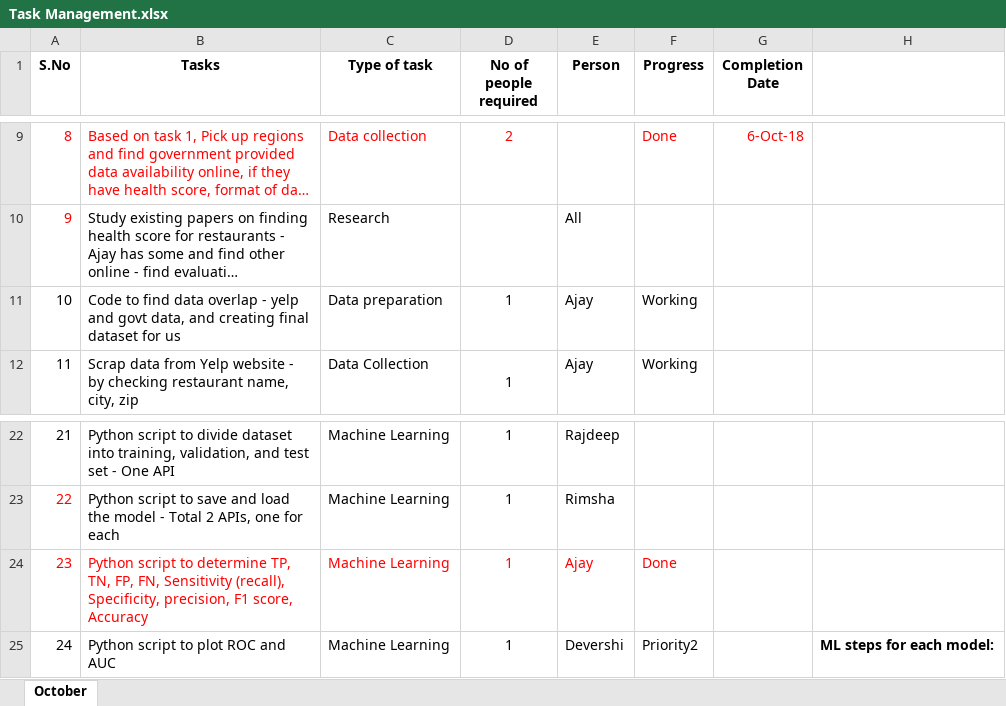
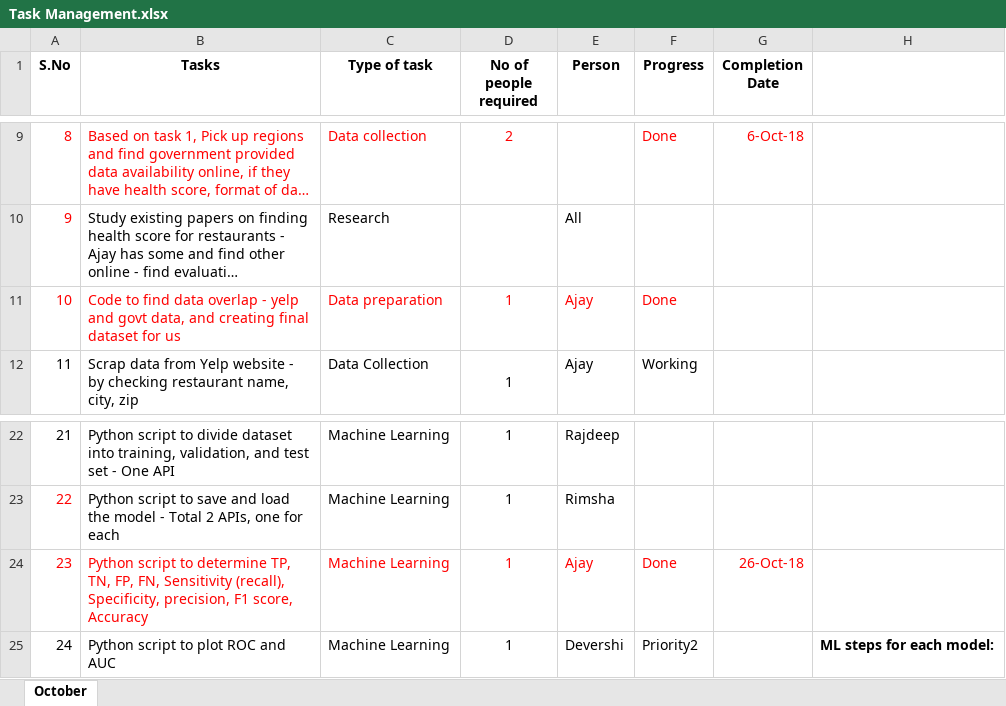
Before and after one commit to ajayan-nitkkr/INF553-YelpProject, an Excel workbook: Overview_and_Updates/Task Management.xlsx, sheet October, drawn as a sheet; only a part is shown, gaps mark what is left out; long unchanged cells end in …; values as stored, in another font and other column widths than the file's, no borders; the diff names each change by its address in the sheet, - before the commit and + after, or states it on an @@ line.

Commit message:
updated task 10

```diff
--- a/Overview_and_Updates/Task Management.xlsx (sheet October)
+++ b/Overview_and_Updates/Task Management.xlsx (sheet October)
-A11:F11 text colour: black
+A11:F11 text colour: #FF0000
-F11 (Progress): Working
+F11 (Progress): Done
-G24 (Completion Date): (empty)
+G24 (Completion Date): 26-Oct-18
```
